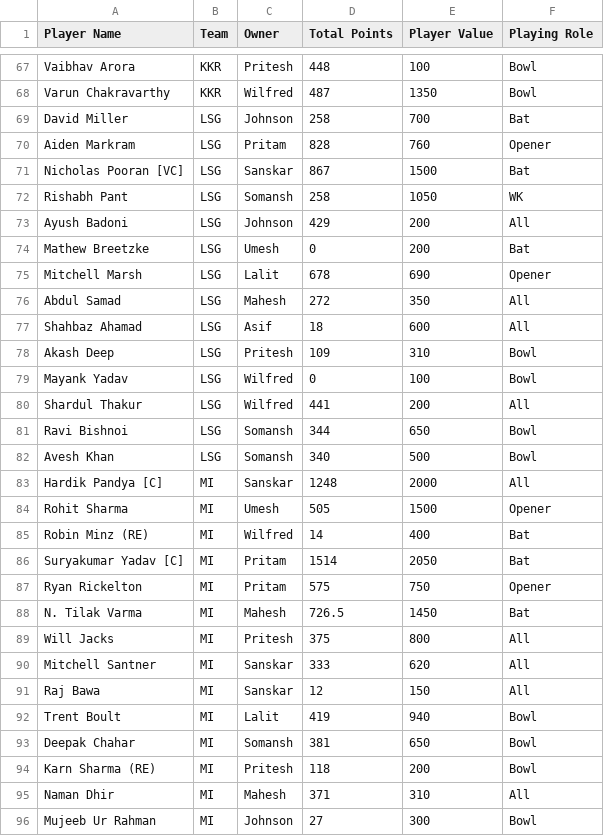
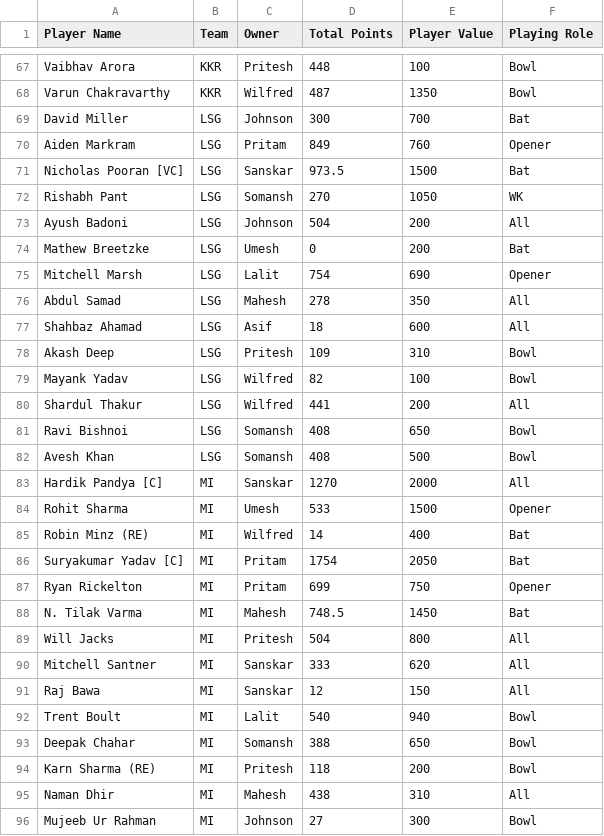
Before and after one commit to AsifCodeBank123/ipl-fantasy-dashboard, a CSV file: points.csv, drawn as a sheet; only a part is shown, gaps mark what is left out; the diff covers the shown part only.

```diff
--- a/points.csv
+++ b/points.csv
@@ -68,29 +68,29 @@ Vaibhav Arora,KKR,Pritesh,448,100,Bowl
 Varun Chakravarthy,KKR,Wilfred,487,1350,Bowl
-David Miller,LSG,Johnson,258,700,Bat
-Aiden Markram,LSG,Pritam,828,760,Opener
-Nicholas Pooran [VC],LSG,Sanskar,867,1500,Bat
-Rishabh Pant,LSG,Somansh,258,1050,WK
-Ayush Badoni,LSG,Johnson,429,200,All
+David Miller,LSG,Johnson,300,700,Bat
+Aiden Markram,LSG,Pritam,849,760,Opener
+Nicholas Pooran [VC],LSG,Sanskar,973.5,1500,Bat
+Rishabh Pant,LSG,Somansh,270,1050,WK
+Ayush Badoni,LSG,Johnson,504,200,All
 Mathew Breetzke,LSG,Umesh,0,200,Bat
-Mitchell Marsh,LSG,Lalit,678,690,Opener
-Abdul Samad,LSG,Mahesh,272,350,All
+Mitchell Marsh,LSG,Lalit,754,690,Opener
+Abdul Samad,LSG,Mahesh,278,350,All
 Shahbaz Ahamad,LSG,Asif,18,600,All
 Akash Deep,LSG,Pritesh,109,310,Bowl
-Mayank Yadav,LSG,Wilfred,0,100,Bowl
+Mayank Yadav,LSG,Wilfred,82,100,Bowl
 Shardul Thakur,LSG,Wilfred,441,200,All
-Ravi Bishnoi,LSG,Somansh,344,650,Bowl
-Avesh Khan,LSG,Somansh,340,500,Bowl
-Hardik Pandya [C],MI,Sanskar,1248,2000,All
-Rohit Sharma,MI,Umesh,505,1500,Opener
+Ravi Bishnoi,LSG,Somansh,408,650,Bowl
+Avesh Khan,LSG,Somansh,408,500,Bowl
+Hardik Pandya [C],MI,Sanskar,1270,2000,All
+Rohit Sharma,MI,Umesh,533,1500,Opener
 Robin Minz (RE),MI,Wilfred,14,400,Bat
-Suryakumar Yadav [C],MI,Pritam,1514,2050,Bat
-Ryan Rickelton,MI,Pritam,575,750,Opener
-N. Tilak Varma,MI,Mahesh,726.5,1450,Bat
-Will Jacks,MI,Pritesh,375,800,All
+Suryakumar Yadav [C],MI,Pritam,1754,2050,Bat
+Ryan Rickelton,MI,Pritam,699,750,Opener
+N. Tilak Varma,MI,Mahesh,748.5,1450,Bat
+Will Jacks,MI,Pritesh,504,800,All
 Mitchell Santner,MI,Sanskar,333,620,All
 Raj Bawa,MI,Sanskar,12,150,All
-Trent Boult,MI,Lalit,419,940,Bowl
-Deepak Chahar,MI,Somansh,381,650,Bowl
+Trent Boult,MI,Lalit,540,940,Bowl
+Deepak Chahar,MI,Somansh,388,650,Bowl
 Karn Sharma (RE),MI,Pritesh,118,200,Bowl
-Naman Dhir,MI,Mahesh,371,310,All
+Naman Dhir,MI,Mahesh,438,310,All
 Mujeeb Ur Rahman,MI,Johnson,27,300,Bowl
```
Also changed, not shown: 33 edited cells elsewhere in this file, owners_performance_updates.csv.
